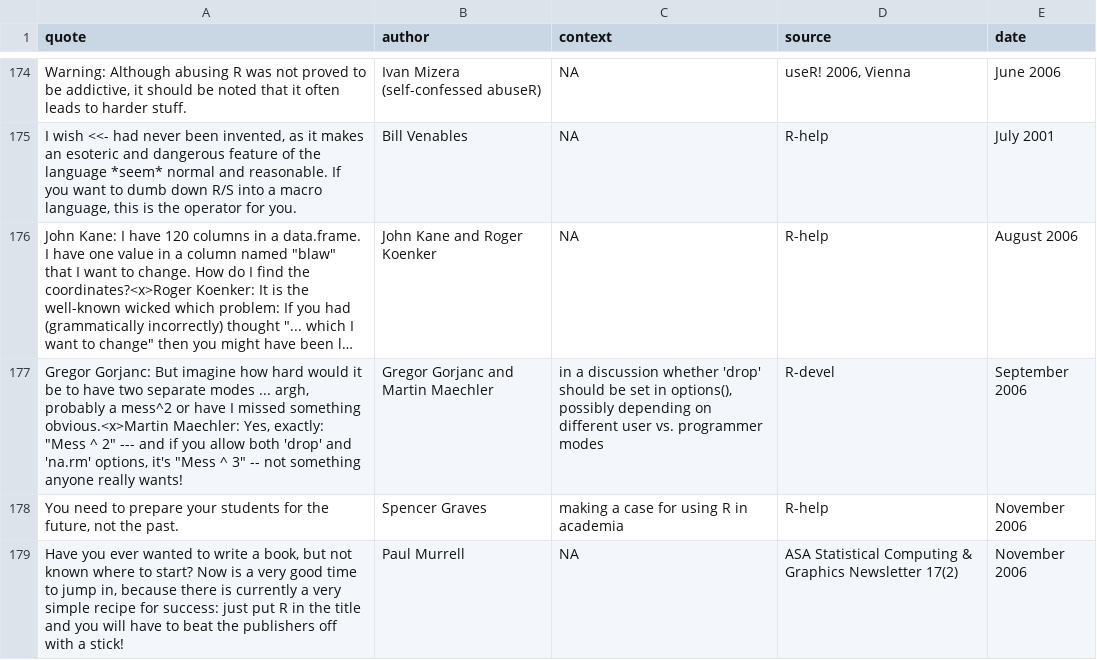
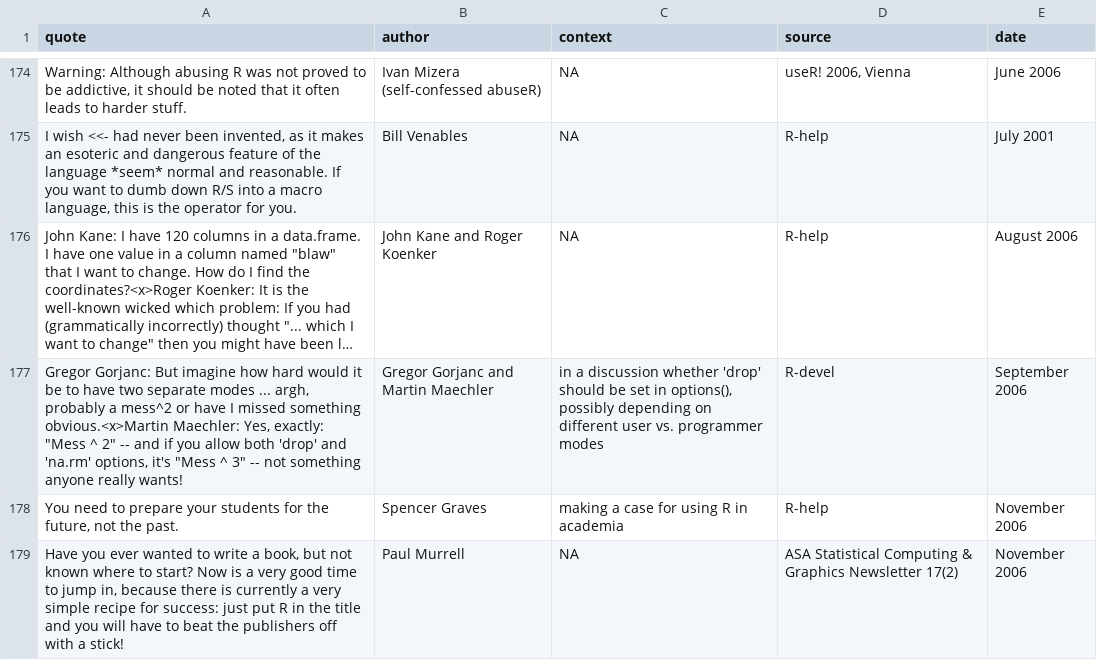
Before and after one commit to r-forge/fortunes, a CSV file: pkg/inst/fortunes/fortunes.csv, drawn as a sheet; only a part is shown, gaps mark what is left out; long unchanged cells end in …; the diff names each change by its address in the sheet, - before the commit and + after, or states it on an @@ line.

Commit message:
git-svn-id: svn://svn.r-forge.r-project.org/svnroot/fortunes@233 edb9625f-4e0d-4859-8d74-9fd3b1da38cb

```diff
--- a/pkg/inst/fortunes/fortunes.csv
+++ b/pkg/inst/fortunes/fortunes.csv
-A177 (quote): …^ 2" --- and if…
+A177 (quote): …^ 2" -- and if…
```
